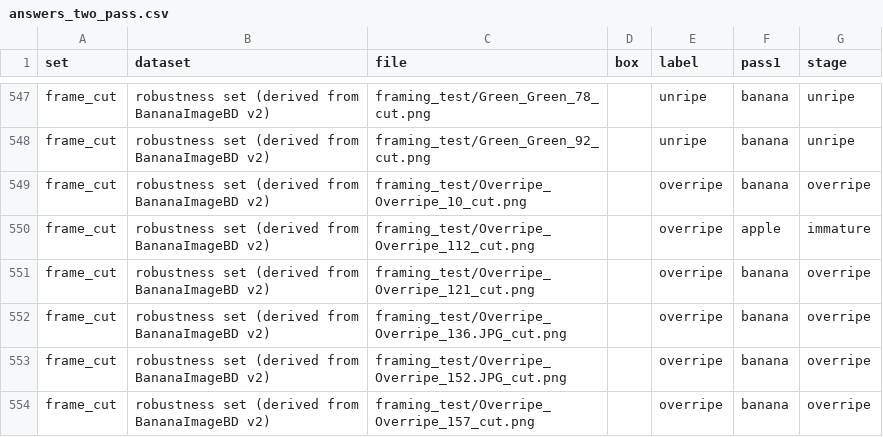
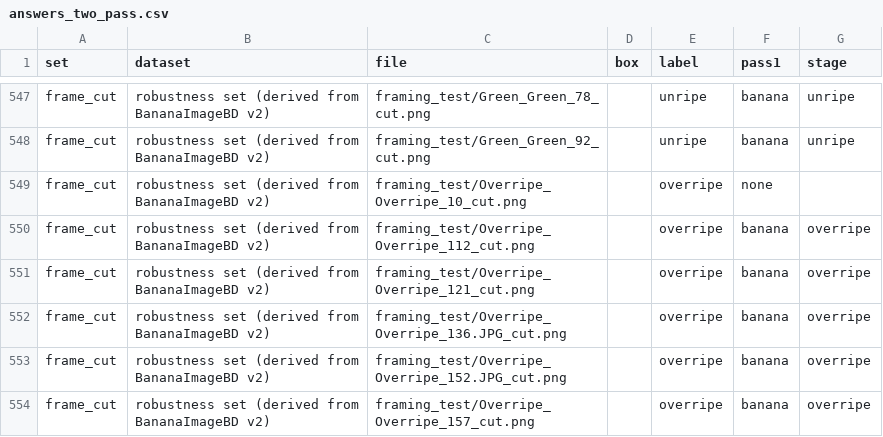
Before and after one commit to Lion504/fruit-ripeness-vlm, a CSV file: test_sets/answers_two_pass.csv, drawn as a sheet; only a part is shown, gaps mark what is left out; the diff covers the shown part only.

```diff
--- a/test_sets/answers_two_pass.csv
+++ b/test_sets/answers_two_pass.csv
@@ -548,4 +548,4 @@ frame_cut,robustness set (derived from BananaImageBD v2),framing_test/Green_Gree
 frame_cut,robustness set (derived from BananaImageBD v2),framing_test/Green_Green_92_cut.png,,unripe,banana,unripe
-frame_cut,robustness set (derived from BananaImageBD v2),framing_test/Overripe_Overripe_10_cut.png,,overripe,banana,overripe
-frame_cut,robustness set (derived from BananaImageBD v2),framing_test/Overripe_Overripe_112_cut.png,,overripe,apple,immature
+frame_cut,robustness set (derived from BananaImageBD v2),framing_test/Overripe_Overripe_10_cut.png,,overripe,none,
+frame_cut,robustness set (derived from BananaImageBD v2),framing_test/Overripe_Overripe_112_cut.png,,overripe,banana,overripe
 frame_cut,robustness set (derived from BananaImageBD v2),framing_test/Overripe_Overripe_121_cut.png,,overripe,banana,overripe
```
Also changed, not shown: 24 edited cells elsewhere in this file, results/final_two_pass.csv, results/fruit_naming.csv, 10 other files.
